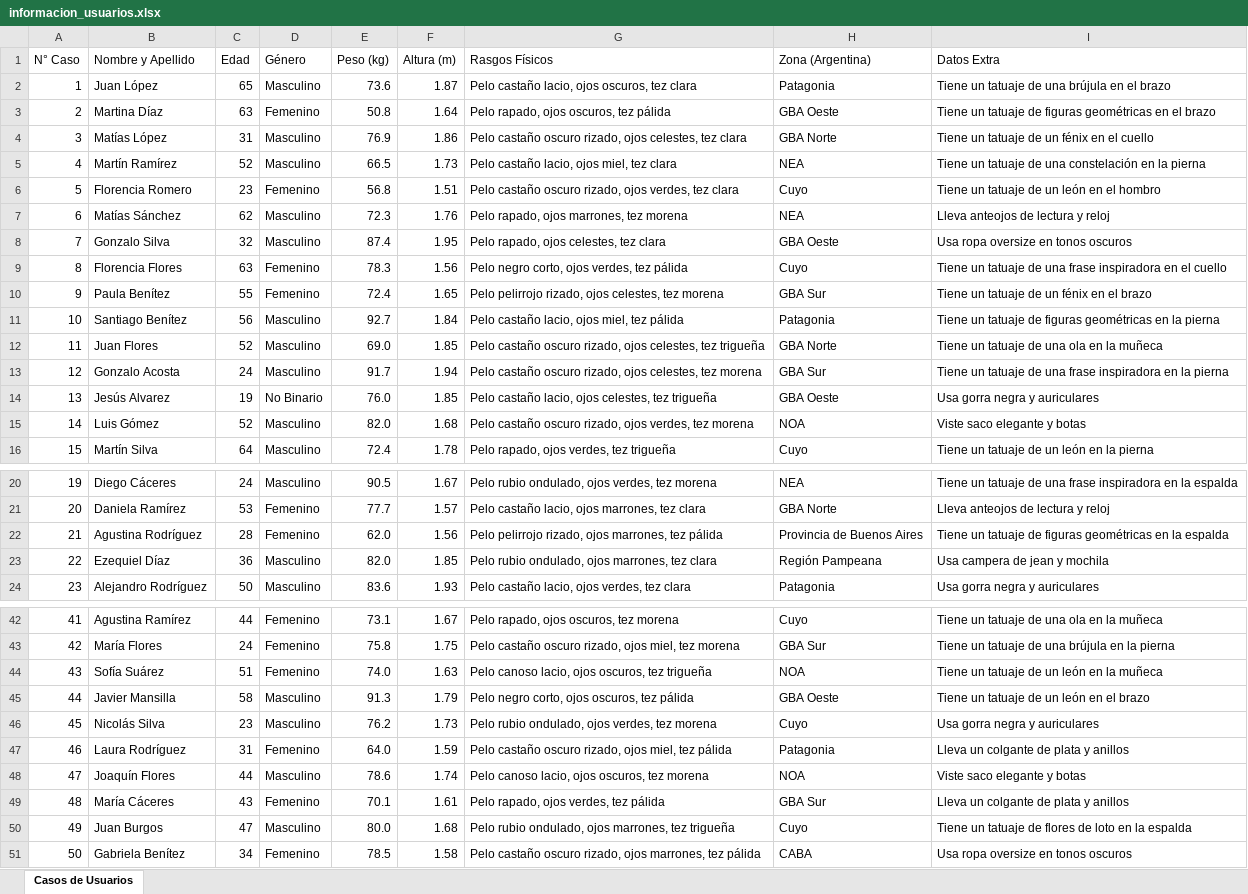
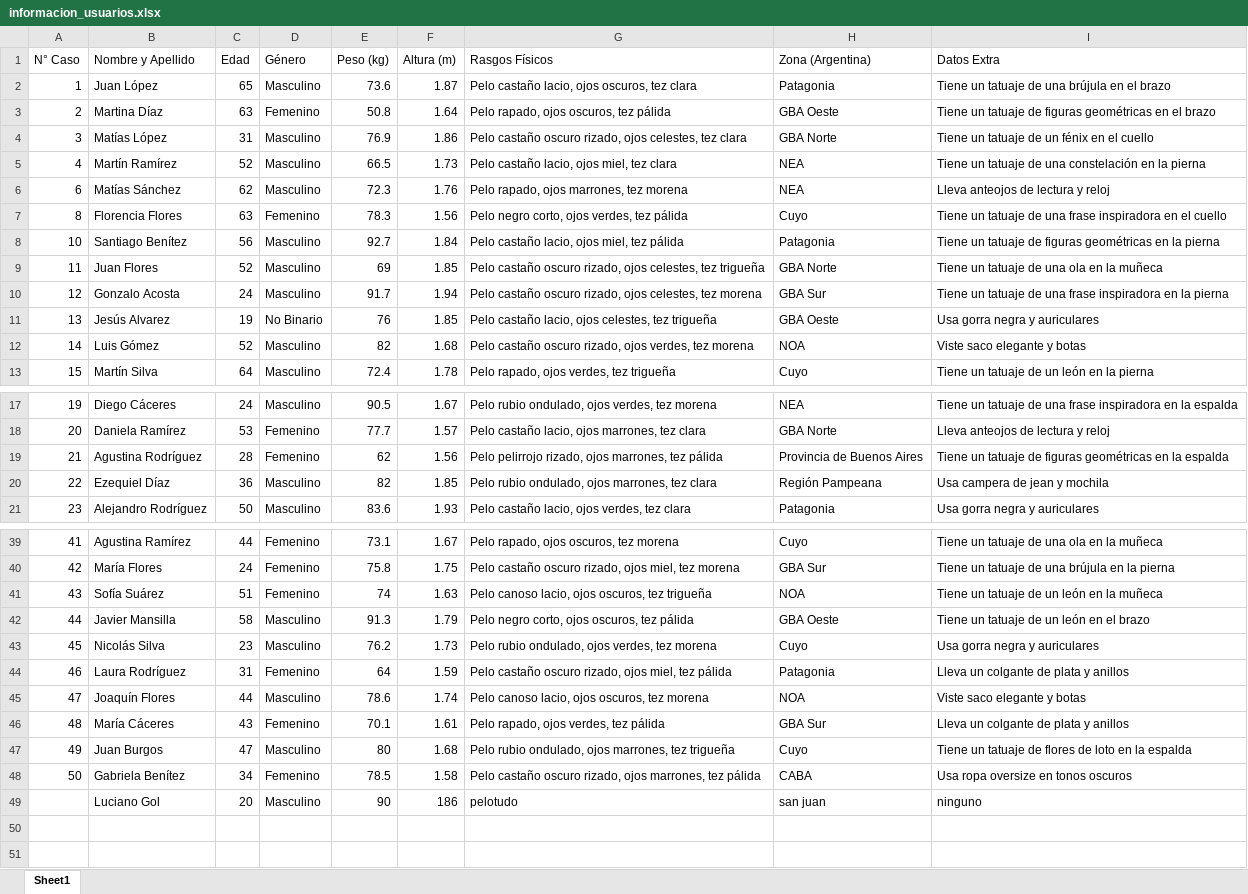
Before and after one commit to catalinahawes/TP_Aplicado, an Excel workbook: Datos/informacion_usuarios.xlsx, sheet Sheet1, drawn as a sheet; only a part is shown, gaps mark what is left out; values as stored, in another font and other column widths than the file's, no cell formats; removed rows and columns are numbered as before the commit, all else as after; the diff covers the shown part only; the diff names each change by its address in the sheet, - before the commit and + after, or states it on an @@ line.

```diff
--- a/Datos/informacion_usuarios.xlsx (sheet Sheet1)
+++ b/Datos/informacion_usuarios.xlsx (sheet Sheet1)
-sheet tab: Casos de Usuarios
+sheet tab: Sheet1
-row 6: 5 | Florencia Romero | 23 | Femenino | 56.8 | 1.51 | Pelo castaño oscuro rizado, ojos verdes, tez clara | Cuyo | Tiene un tatuaje de un león en el hombro
-row 8: 7 | Gonzalo Silva | 32 | Masculino | 87.4 | 1.95 | Pelo rapado, ojos celestes, tez clara | GBA Oeste | Usa ropa oversize en tonos oscuros
-row 10: 9 | Paula Benítez | 55 | Femenino | 72.4 | 1.65 | Pelo pelirrojo rizado, ojos celestes, tez morena | GBA Sur | Tiene un tatuaje de un fénix en el brazo
-E9 (Peso (kg)): 69.0
+E9 (Peso (kg)): 69
-E11 (Peso (kg)): 76.0
+E11 (Peso (kg)): 76
-E12 (Peso (kg)): 82.0
+E12 (Peso (kg)): 82
-E19 (Peso (kg)): 62.0
+E19 (Peso (kg)): 62
-E20 (Peso (kg)): 82.0
+E20 (Peso (kg)): 82
-E41 (Peso (kg)): 74.0
+E41 (Peso (kg)): 74
-E44 (Peso (kg)): 64.0
+E44 (Peso (kg)): 64
-E47 (Peso (kg)): 80.0
+E47 (Peso (kg)): 80
+row 49:  | Luciano Gol | 20 | Masculino | 90 | 186 | pelotudo | san juan | ninguno
```
Also changed, not shown: 1 edited cell elsewhere in this sheet, cell formats, Datos/Casos resueltos.xlsx, 3 other files.
